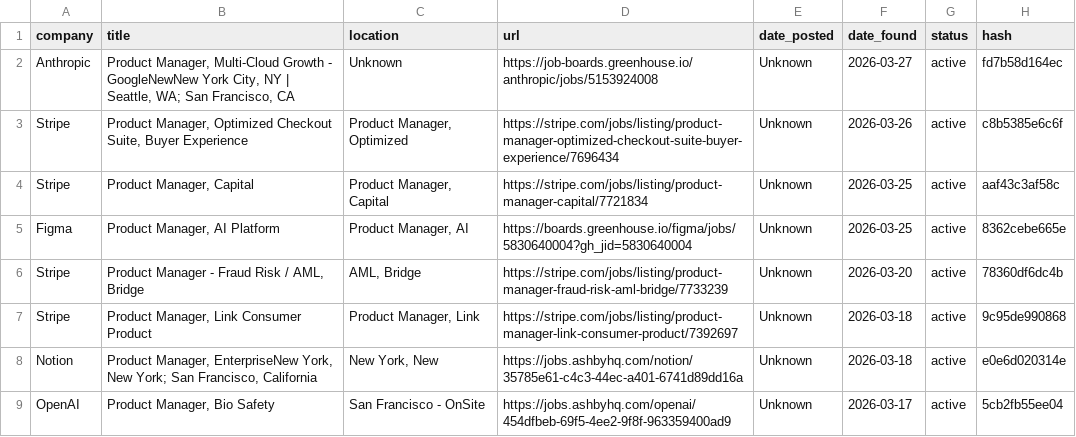
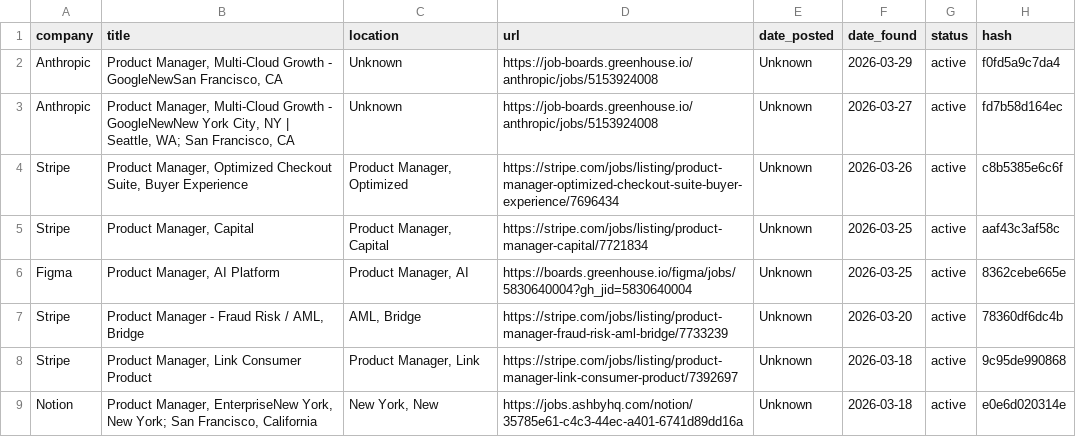
Before and after one commit to alishsayd/Scraper, a CSV file: jobs.csv, drawn as a sheet; only a part is shown; the shorter side is filled out with more unchanged rows.

```diff
--- a/jobs.csv
+++ b/jobs.csv
@@ -1,2 +1,3 @@
 company,title,location,url,date_posted,date_found,status,hash
+Anthropic,"Product Manager, Multi-Cloud Growth - GoogleNewSan Francisco, CA",Unknown,https://job-boards.greenhouse.io/anthropic/jobs/5153924008,Unknown,2026-03-29,active,f0fd5a9c7da4
 Anthropic,"Product Manager, Multi-Cloud Growth - GoogleNewNew York City, NY | Seattle, WA; San Francisco, CA",Unknown,https://job-boards.greenhouse.io/anthropic/jobs/5153924008,Unknown,2026-03-27,active,fd7b58d164ec
```
Also changed, not shown: 3 other files.
